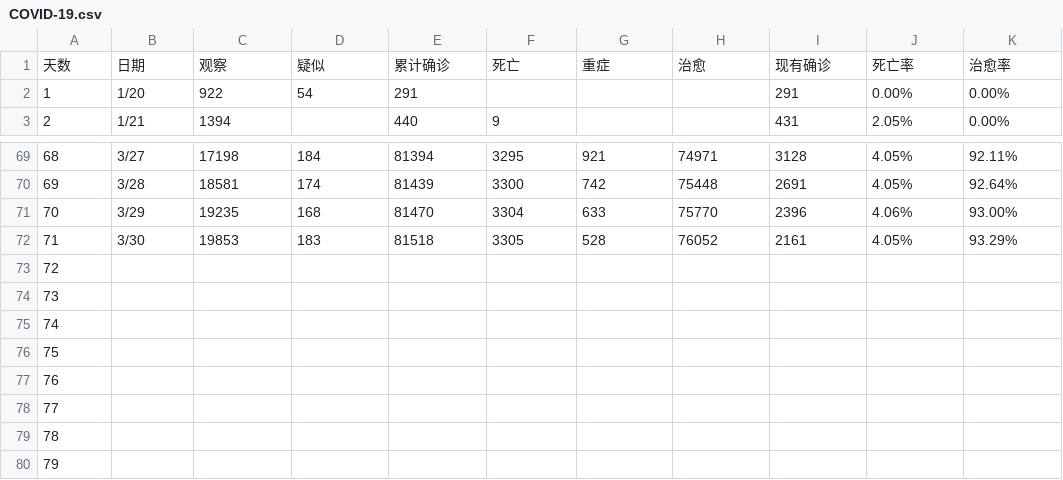
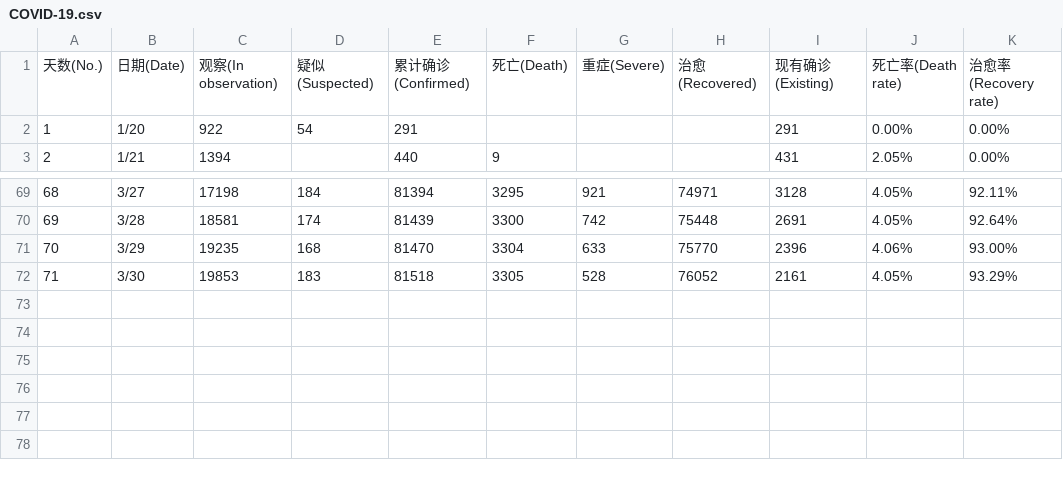
Before and after one commit to imcort/COVID-19_CSVData, a CSV file: COVID-19.csv, drawn as a sheet; only a part is shown, gaps mark what is left out; removed rows and columns are numbered as before the commit, all else as after; the diff names each change by its address in the sheet, - before the commit and + after, or states it on an @@ line.

```diff
--- a/COVID-19.csv
+++ b/COVID-19.csv
-row 1: 天数 | 日期 | 观察 | 疑似 | 累计确诊 | 死亡 | 重症 | 治愈 | 现有确诊 | 死亡率 | 治愈率
+row 1: 天数(No.) | 日期(Date) | 观察(In observation) | 疑似(Suspected) | 累计确诊(Confirmed) | 死亡(Death) | 重症(Severe) | 治愈(Recovered) | 现有确诊(Existing) | 死亡率(Death rate) | 治愈率(Recovery rate)
-row 73: 72
-row 74: 73
-row 75: 74
-row 76: 75
-row 77: 76
-row 78: 77
-row 79: 78
-row 80: 79
```
Also changed, not shown: 1 other file.
